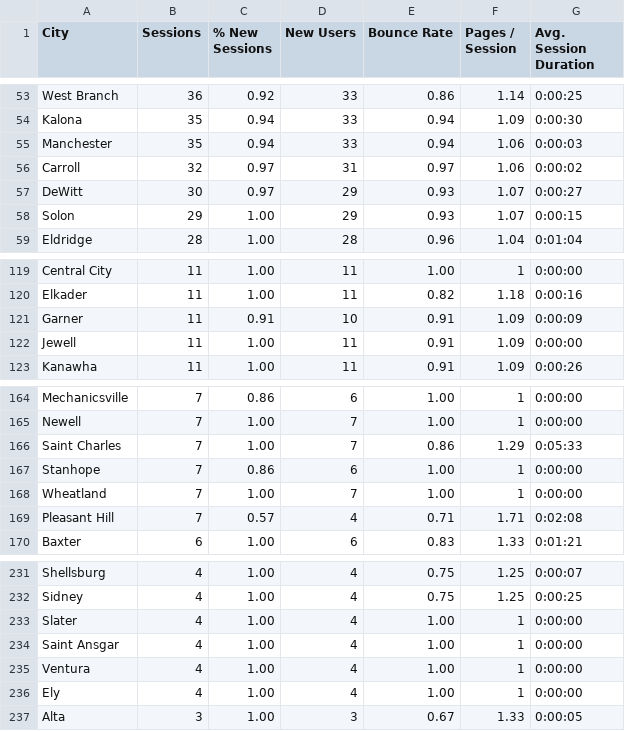
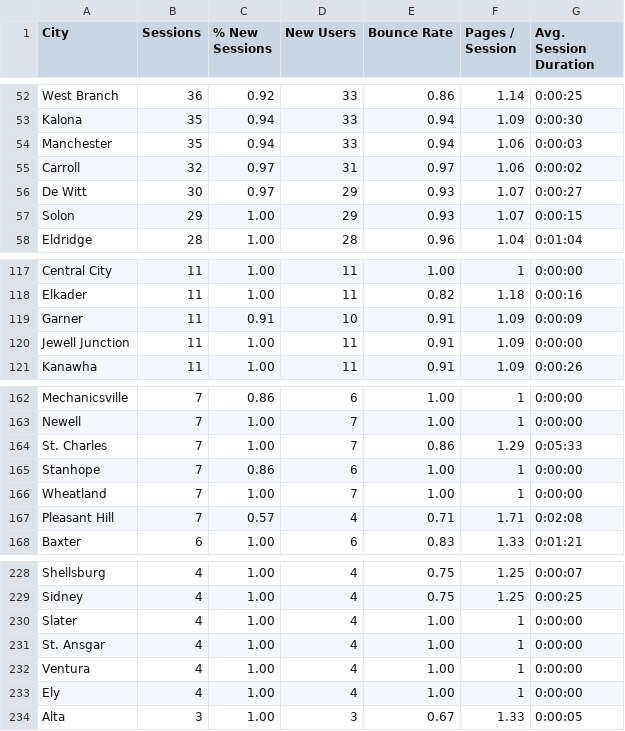
Before and after one commit to jacobnisnevich/iowa-impact, a CSV file: iowa-city-views.csv (was iowa-city-votes.csv), drawn as a sheet; only a part is shown, gaps mark what is left out; the diff covers the shown part only.

```diff
--- a/iowa-city-votes.csv
+++ b/iowa-city-views.csv
@@ -56,3 +55,3 @@ Manchester,35,0.94,33,0.94,1.06,0:00:03
 Carroll,32,0.97,31,0.97,1.06,0:00:02
-DeWitt,30,0.97,29,0.93,1.07,0:00:27
+De Witt,30,0.97,29,0.93,1.07,0:00:27
 Solon,29,1.00,29,0.93,1.07,0:00:15
@@ -121,3 +119,3 @@ Elkader,11,1.00,11,0.82,1.18,0:00:16
 Garner,11,0.91,10,0.91,1.09,0:00:09
-Jewell,11,1.00,11,0.91,1.09,0:00:00
+Jewell Junction,11,1.00,11,0.91,1.09,0:00:00
 Kanawha,11,1.00,11,0.91,1.09,0:00:26
@@ -165,3 +163,3 @@ Mechanicsville,7,0.86,6,1.00,1,0:00:00
 Newell,7,1.00,7,1.00,1,0:00:00
-Saint Charles,7,1.00,7,0.86,1.29,0:05:33
+St. Charles,7,1.00,7,0.86,1.29,0:05:33
 Stanhope,7,0.86,6,1.00,1,0:00:00
@@ -233,3 +230,3 @@ Sidney,4,1.00,4,0.75,1.25,0:00:25
 Slater,4,1.00,4,1.00,1,0:00:00
-Saint Ansgar,4,1.00,4,1.00,1,0:00:00
+St. Ansgar,4,1.00,4,1.00,1,0:00:00
 Ventura,4,1.00,4,1.00,1,0:00:00
```
Also changed, not shown: 5 removed rows elsewhere in this file, iowa-cities.csv, 48 other files.
